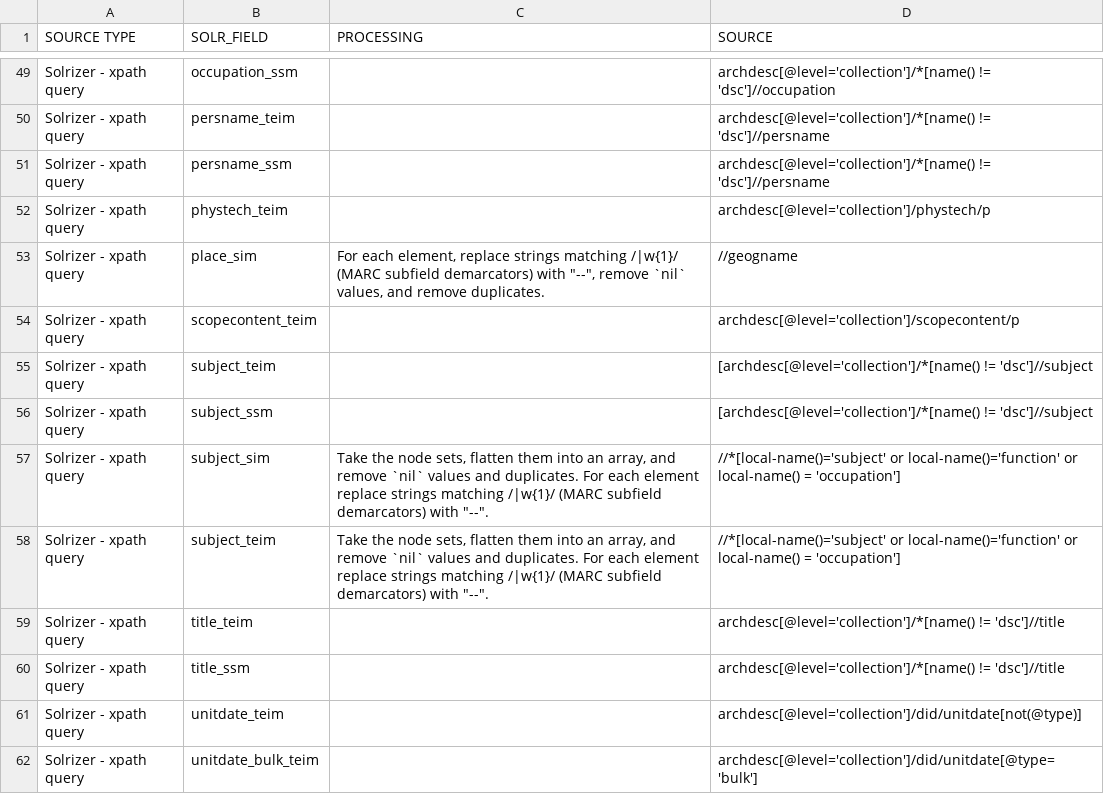
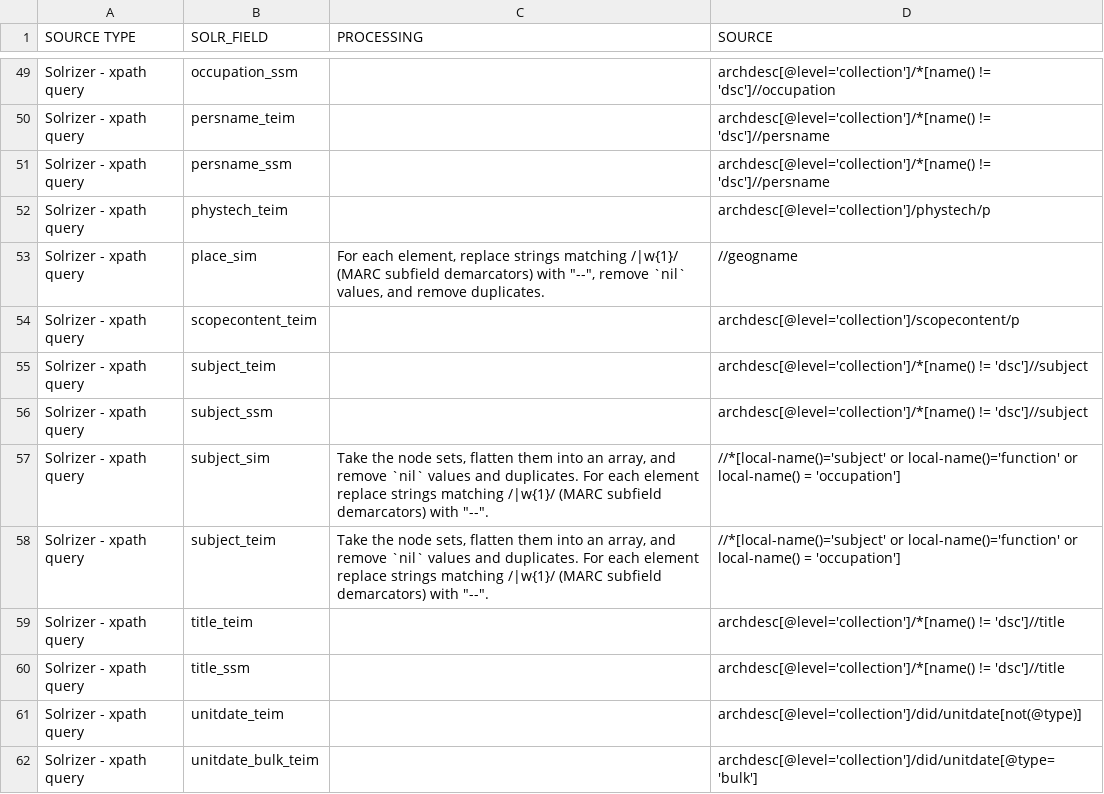
Before and after one commit to NYULibraries/dlfa-198_v1-indexer-ead-to-http-request-xml-body-transformation-maps, a CSV file: transformation-maps/solr-fields-to-ead/collection-doc.csv, drawn as a sheet; only a part is shown, gaps mark what is left out.

Commit message:
transformation-maps/: fix typo in `subject` -- remove leading square bracket from xpath query

```diff
--- a/transformation-maps/solr-fields-to-ead/collection-doc.csv
+++ b/transformation-maps/solr-fields-to-ead/collection-doc.csv
@@ -54,4 +54,4 @@ Solrizer - xpath query,place_sim,"For each element, replace strings matching /|w
 Solrizer - xpath query,scopecontent_teim,,archdesc[@level='collection']/scopecontent/p
-Solrizer - xpath query,subject_teim,,[archdesc[@level='collection']/*[name() != 'dsc']//subject
-Solrizer - xpath query,subject_ssm,,[archdesc[@level='collection']/*[name() != 'dsc']//subject
+Solrizer - xpath query,subject_teim,,archdesc[@level='collection']/*[name() != 'dsc']//subject
+Solrizer - xpath query,subject_ssm,,archdesc[@level='collection']/*[name() != 'dsc']//subject
 Solrizer - xpath query,subject_sim,"Take the node sets, flatten them into an array, and remove `nil` values and duplicates.  For  each element replace strings matching /|w{1}/ (MARC subfield demarcators) with ""--"".",//*[local-name()='subject' or local-name()='function' or local-name() = 'occupation']
```
Also changed, not shown: transformation-maps/ead-to-solr-fields/collection-doc.csv.
